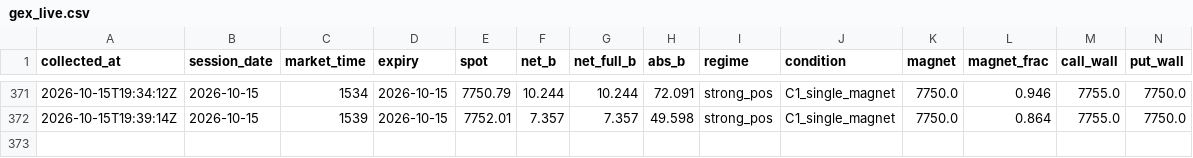
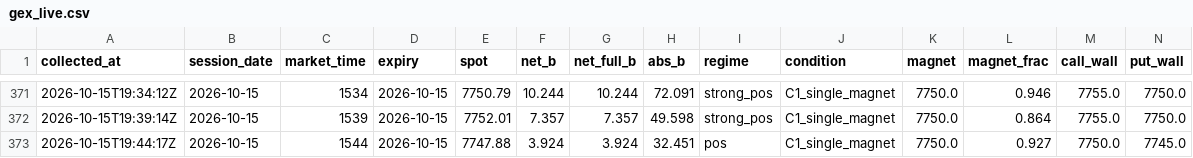
Before and after one commit to utkarpatil/spx-gex-collector, a CSV file: data/collected/gex_live.csv, drawn as a sheet; only a part is shown, gaps mark what is left out; rows hold the shown columns only; the diff names each change by its address in the sheet, - before the commit and + after, or states it on an @@ line.

```diff
--- a/data/collected/gex_live.csv
+++ b/data/collected/gex_live.csv
+row 373: 2026-10-15T19:44:17Z | 2026-10-15 | 1544 | 2026-10-15 | 7747.88 | 3.924 | 3.924 | 32.451 | pos | C1_single_magnet | 7750.0 | 0.927 | 7750.0 | 7745.0
```
Also changed, not shown: 1 other file.
